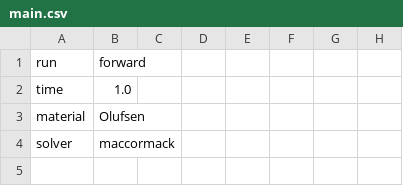
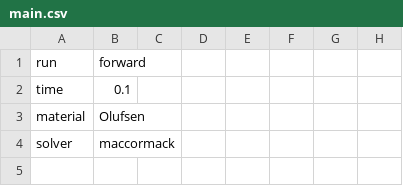
Before and after one commit to weberrichard/first_blood, a CSV file: models/Bathsheba_CO2_pul/main.csv, drawn as a sheet; only a part is shown; the diff names each change by its address in the sheet, - before the commit and + after, or states it on an @@ line.

Commit message:
custom_output project. Bathsheba_CO2_pul and Abel model has custom_output.txt file examples

```diff
--- a/models/Bathsheba_CO2_pul/main.csv
+++ b/models/Bathsheba_CO2_pul/main.csv
-B2: 1.0
+B2: 0.1
```
Also changed, not shown: 6 other files.
